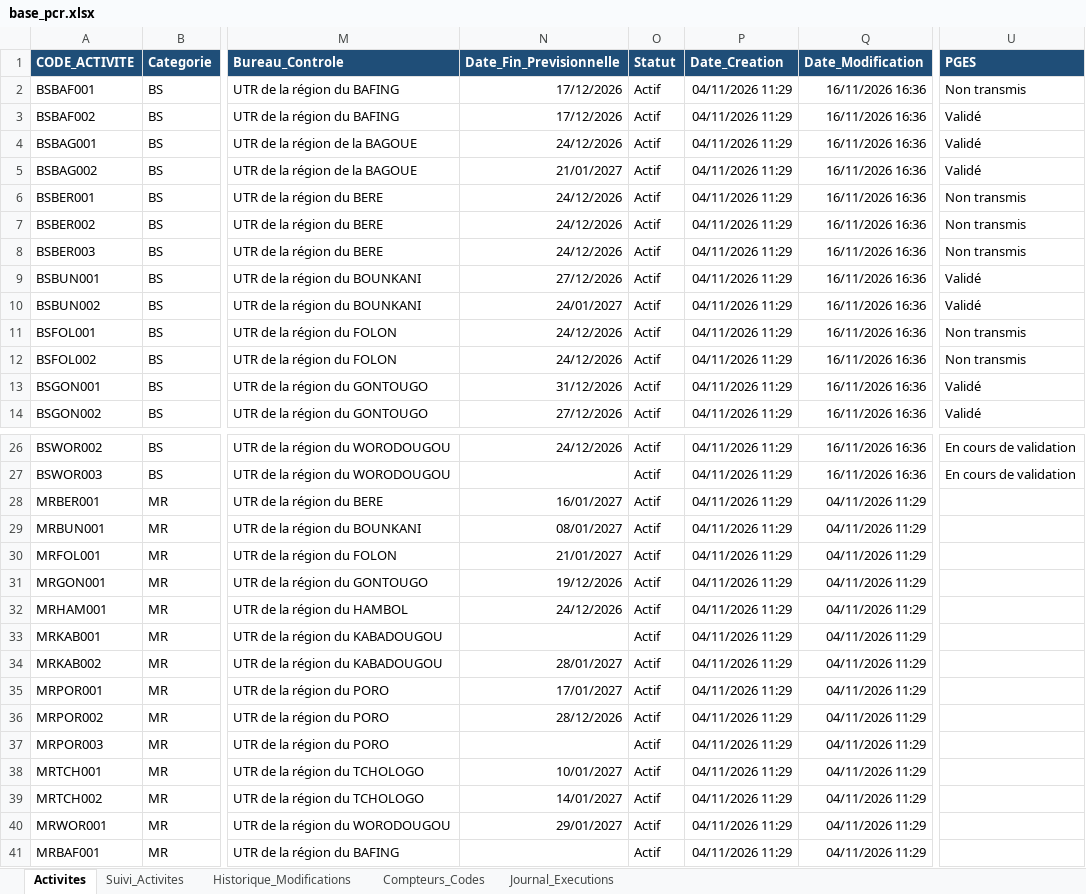
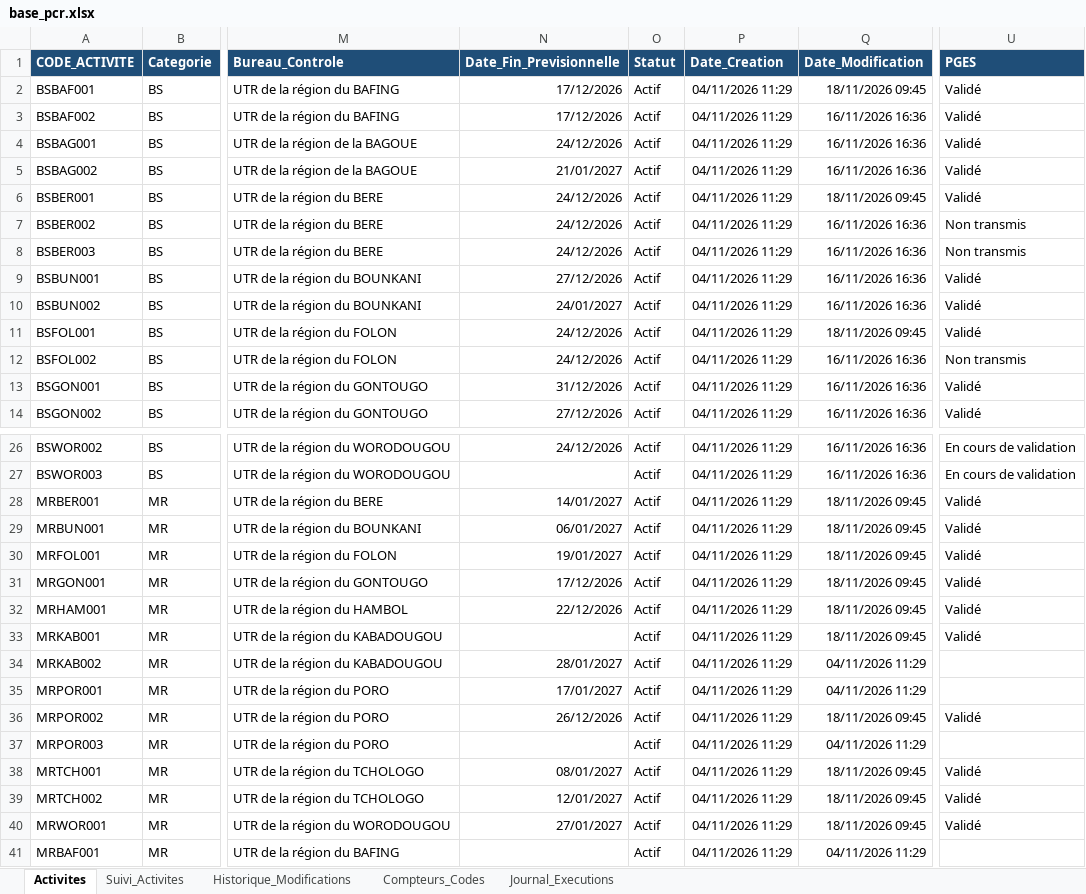
Before and after one commit to iamemanuelaka/suivi_matrice, an Excel workbook: data/base_pcr.xlsx, sheet Activites, drawn as a sheet; only a part is shown, gaps mark what is left out; values as stored, in another font and other column widths than the file's, no borders; the diff covers the shown part only; the diff names each change by its address in the sheet, - before the commit and + after, or states it on an @@ line.

```diff
--- a/data/base_pcr.xlsx (sheet Activites)
+++ b/data/base_pcr.xlsx (sheet Activites)
-Q2 (Date_Modification): 16/11/2026 16:36
+Q2 (Date_Modification): 18/11/2026 09:45
-U2 (PGES): Non transmis
+U2 (PGES): Validé
-Q6 (Date_Modification): 16/11/2026 16:36
+Q6 (Date_Modification): 18/11/2026 09:45
-U6 (PGES): Non transmis
+U6 (PGES): Validé
-Q11 (Date_Modification): 16/11/2026 16:36
+Q11 (Date_Modification): 18/11/2026 09:45
-U11 (PGES): Non transmis
+U11 (PGES): Validé
-N28 (Date_Fin_Previsionnelle): 16/01/2027
+N28 (Date_Fin_Previsionnelle): 14/01/2027
-Q28:Q33 (Date_Modification): 04/11/2026 11:29
+Q28:Q33 (Date_Modification): 18/11/2026 09:45
-U28:U33 (PGES): (empty)
+U28:U33 (PGES): Validé
-N29 (Date_Fin_Previsionnelle): 08/01/2027
+N29 (Date_Fin_Previsionnelle): 06/01/2027
-N30 (Date_Fin_Previsionnelle): 21/01/2027
+N30 (Date_Fin_Previsionnelle): 19/01/2027
-N31 (Date_Fin_Previsionnelle): 19/12/2026
+N31 (Date_Fin_Previsionnelle): 17/12/2026
-N32 (Date_Fin_Previsionnelle): 24/12/2026
+N32 (Date_Fin_Previsionnelle): 22/12/2026
-N36 (Date_Fin_Previsionnelle): 28/12/2026
+N36 (Date_Fin_Previsionnelle): 26/12/2026
-Q36 (Date_Modification): 04/11/2026 11:29
+Q36 (Date_Modification): 18/11/2026 09:45
-U36 (PGES): (empty)
+U36 (PGES): Validé
-N38 (Date_Fin_Previsionnelle): 10/01/2027
+N38 (Date_Fin_Previsionnelle): 08/01/2027
-Q38:Q40 (Date_Modification): 04/11/2026 11:29
+Q38:Q40 (Date_Modification): 18/11/2026 09:45
-U38:U40 (PGES): (empty)
+U38:U40 (PGES): Validé
-N39 (Date_Fin_Previsionnelle): 14/01/2027
+N39 (Date_Fin_Previsionnelle): 12/01/2027
-N40 (Date_Fin_Previsionnelle): 29/01/2027
+N40 (Date_Fin_Previsionnelle): 27/01/2027
```
Also changed, not shown: 2 edited cells elsewhere in this sheet, sheet Historique_Modifications, data/referentiel_admin.xlsx, 6 other files.
